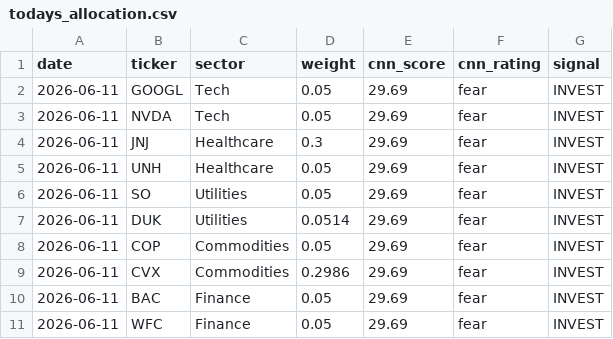
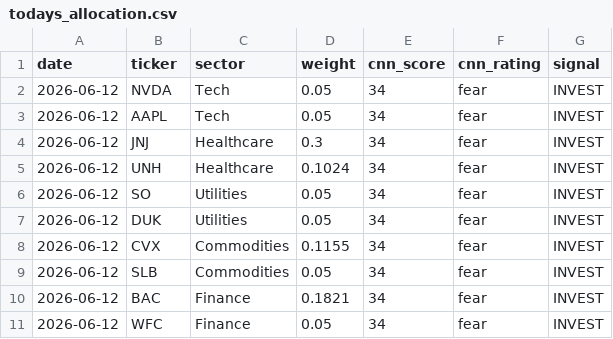
Before and after one commit to vkv23001/portfolio-optimization, a CSV file: outputs/todays_allocation.csv, drawn as a sheet.

```diff
--- a/outputs/todays_allocation.csv
+++ b/outputs/todays_allocation.csv
@@ -1,11 +1,11 @@
 date,ticker,sector,weight,cnn_score,cnn_rating,signal
-2026-06-11,GOOGL,Tech,0.05,29.69,fear,INVEST
-2026-06-11,NVDA,Tech,0.05,29.69,fear,INVEST
-2026-06-11,JNJ,Healthcare,0.3,29.69,fear,INVEST
-2026-06-11,UNH,Healthcare,0.05,29.69,fear,INVEST
-2026-06-11,SO,Utilities,0.05,29.69,fear,INVEST
-2026-06-11,DUK,Utilities,0.0514,29.69,fear,INVEST
-2026-06-11,COP,Commodities,0.05,29.69,fear,INVEST
-2026-06-11,CVX,Commodities,0.2986,29.69,fear,INVEST
-2026-06-11,BAC,Finance,0.05,29.69,fear,INVEST
-2026-06-11,WFC,Finance,0.05,29.69,fear,INVEST
+2026-06-12,NVDA,Tech,0.05,34,fear,INVEST
+2026-06-12,AAPL,Tech,0.05,34,fear,INVEST
+2026-06-12,JNJ,Healthcare,0.3,34,fear,INVEST
+2026-06-12,UNH,Healthcare,0.1024,34,fear,INVEST
+2026-06-12,SO,Utilities,0.05,34,fear,INVEST
+2026-06-12,DUK,Utilities,0.05,34,fear,INVEST
+2026-06-12,CVX,Commodities,0.1155,34,fear,INVEST
+2026-06-12,SLB,Commodities,0.05,34,fear,INVEST
+2026-06-12,BAC,Finance,0.1821,34,fear,INVEST
+2026-06-12,WFC,Finance,0.05,34,fear,INVEST
```
Also changed, not shown: outputs/portfolio_values.csv, outputs/summary.csv, 5 other files.
